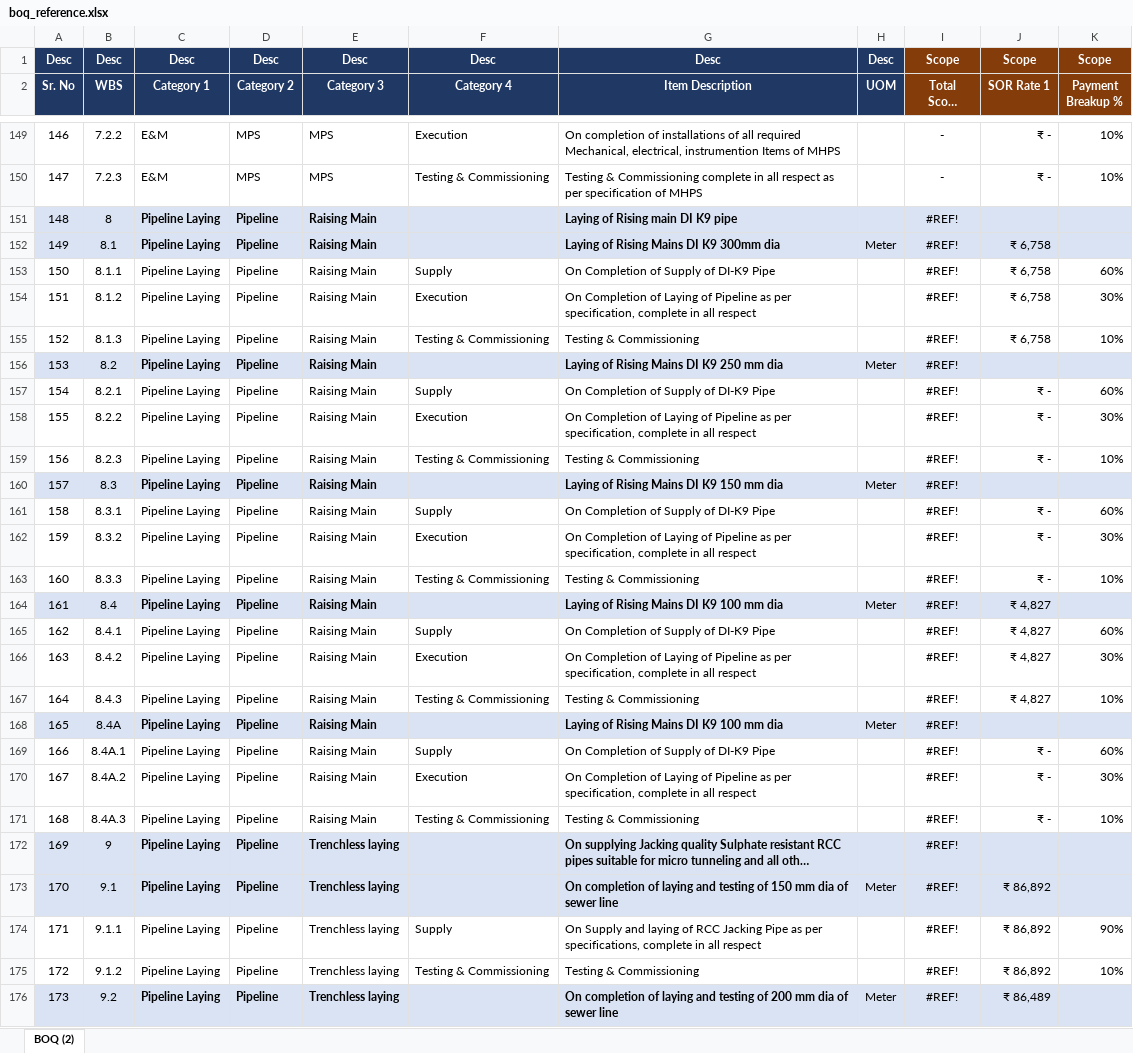
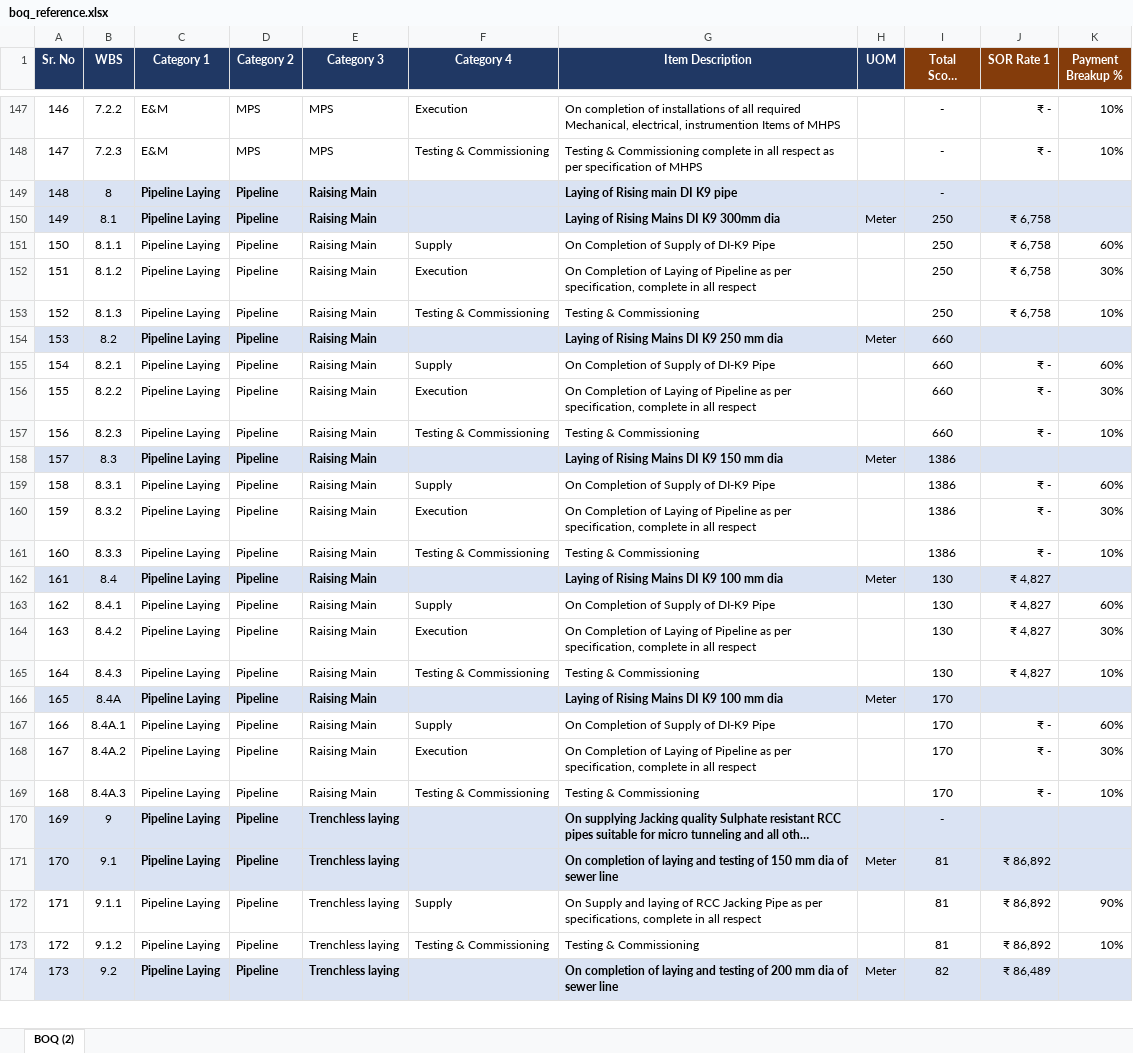
Before and after one commit to aditya23031996/boq_management_app, an Excel workbook: boq_reference.xlsx, sheet BOQ (2), drawn as a sheet; only a part is shown, gaps mark what is left out; long unchanged cells end in …; values as stored, in another font and other column widths than the file's, no borders; conditional formats not drawn; removed rows and columns are numbered as before the commit, all else as after; the diff covers the shown part only; the diff names each change by its address in the sheet, - before the commit and + after, or states it on an @@ line.

```diff
--- a/boq_reference.xlsx (sheet BOQ (2))
+++ b/boq_reference.xlsx (sheet BOQ (2))
-row 1: Desc | Desc | Desc | Desc | Desc | Desc | Desc | Desc | Scope | Scope | Scope
-I149 (Total Scope Quantity): #REF!
+I149 (Total Scope Quantity): -
-I150:I153 (Total Scope Quantity): #REF!
+I150:I153 (Total Scope Quantity): 250
-I154:I157 (Total Scope Quantity): #REF!
+I154:I157 (Total Scope Quantity): 660
-I158:I161 (Total Scope Quantity): #REF!
+I158:I161 (Total Scope Quantity): 1386
-I162:I165 (Total Scope Quantity): #REF!
+I162:I165 (Total Scope Quantity): 130
-I166:I169 (Total Scope Quantity): #REF!
+I166:I169 (Total Scope Quantity): 170
-I170 (Total Scope Quantity): #REF!
+I170 (Total Scope Quantity): -
-I171:I173 (Total Scope Quantity): #REF!
+I171:I173 (Total Scope Quantity): 81
-I174 (Total Scope Quantity): #REF!
+I174 (Total Scope Quantity): 82
```
Also changed, not shown: 1 removed row and 154 edited cells elsewhere in this sheet, formulas that keep their value, 4 other files.
